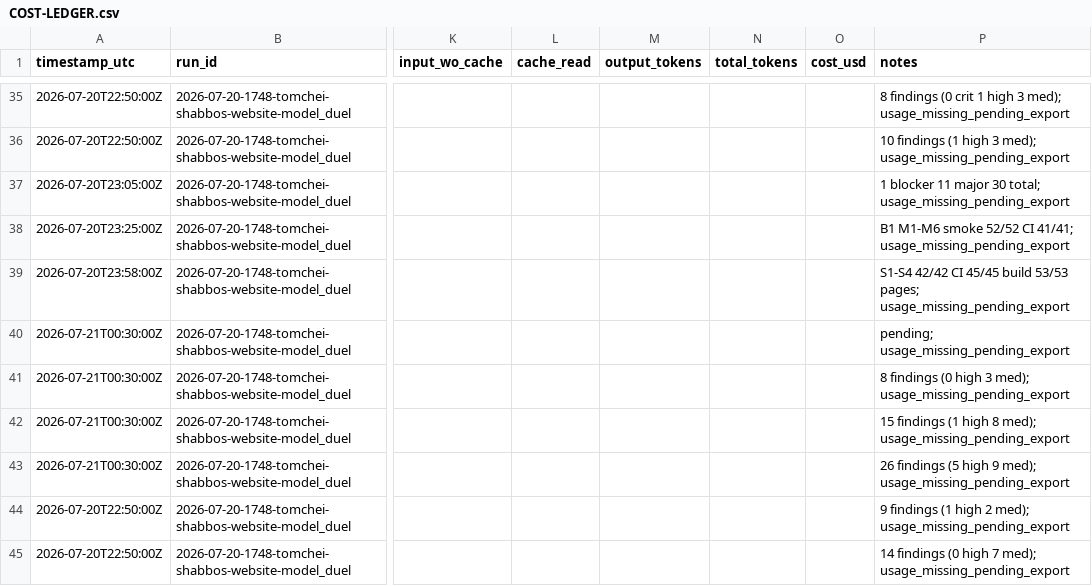
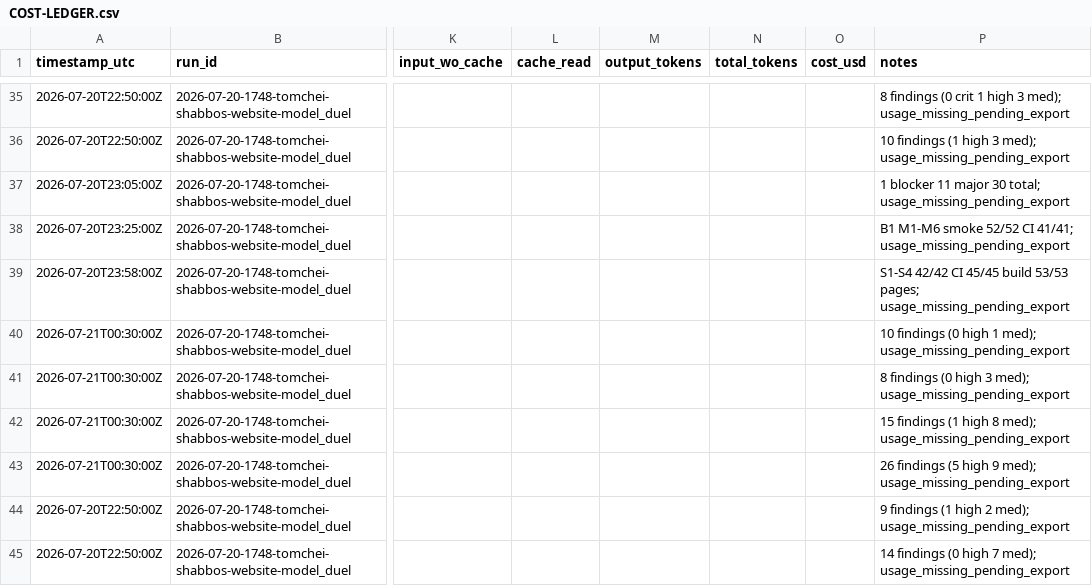
Before and after one commit to mennyg19-cmyk/master-model-duel, a CSV file: runs/2026-07-20-1748-tomchei-shabbos-website-model_duel/results/COST-LEDGER.csv, drawn as a sheet; only a part is shown, gaps mark what is left out; the diff names each change by its address in the sheet, - before the commit and + after, or states it on an @@ line.

Commit message:
Record arm-02 P6 security review (10 findings).
Panel 4/4 complete; no critical/high. Medium: bulk audit trail gap.

```diff
--- a/runs/2026-07-20-1748-tomchei-shabbos-website-model_duel/results/COST-LEDGER.csv
+++ b/runs/2026-07-20-1748-tomchei-shabbos-website-model_duel/results/COST-LEDGER.csv
-P40 (notes): pending; usage_missing_pending_export
+P40 (notes): 10 findings (0 high 1 med); usage_missing_pending_export
```
Also changed, not shown: 2 other files.
